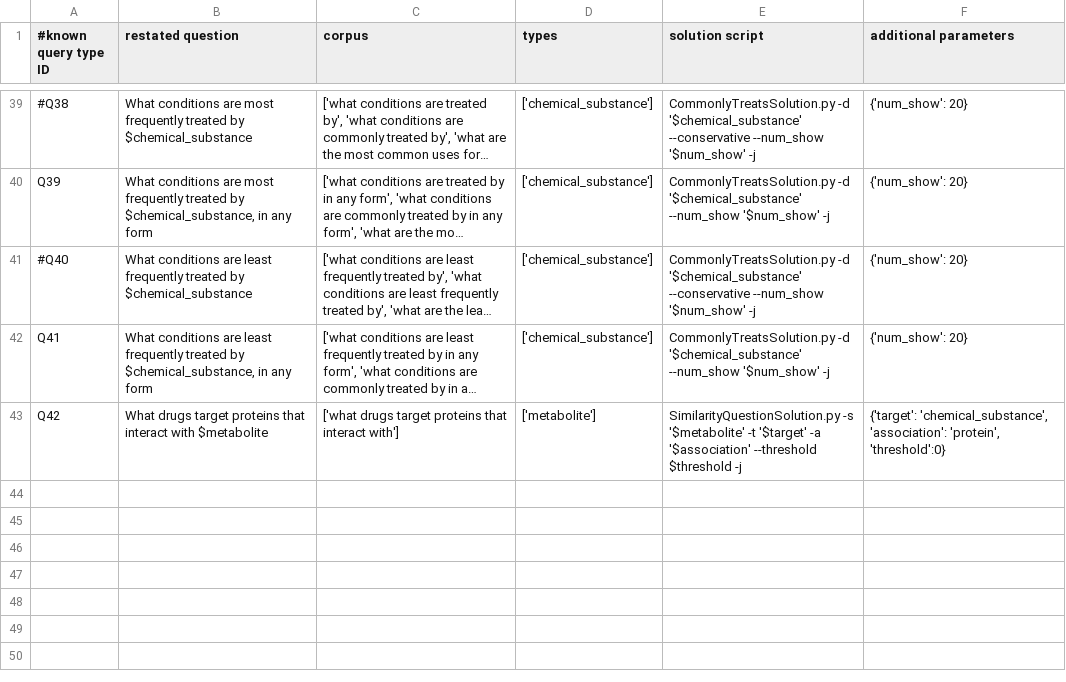
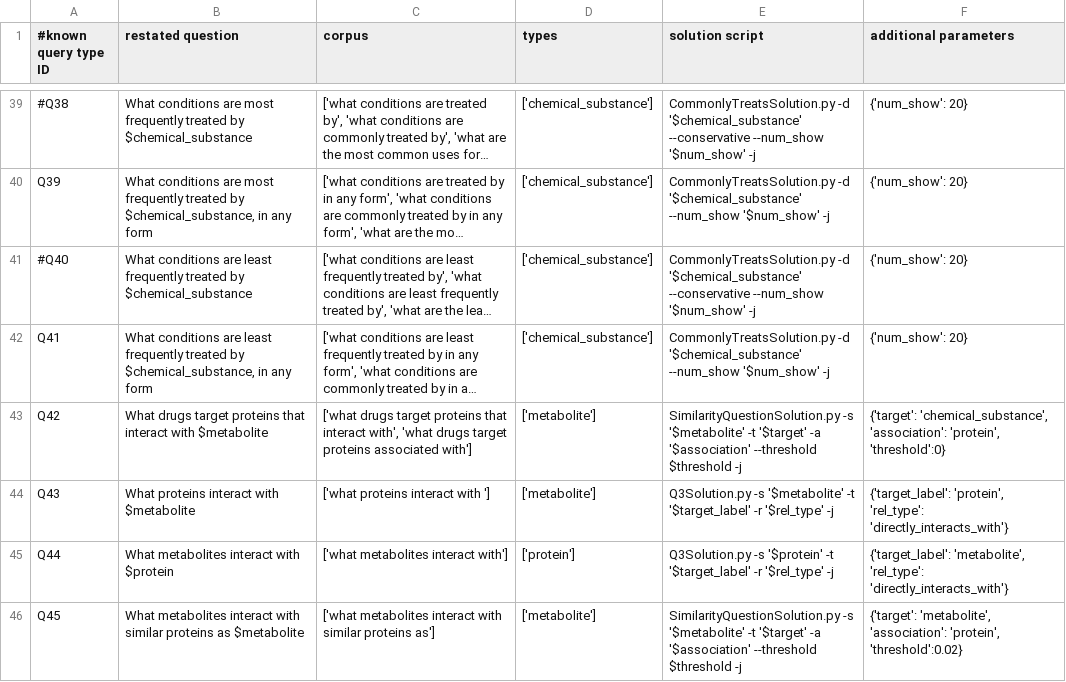
Before and after one commit to RTXteam/RTX, a TSV file: code/reasoningtool/QuestionAnswering/Questions.tsv, drawn as a sheet; only a part is shown, gaps mark what is left out; long unchanged cells end in …; the diff names each change by its address in the sheet, - before the commit and + after, or states it on an @@ line.

Commit message:
Run through all question examples, make sure all run.

```diff
--- a/code/reasoningtool/QuestionAnswering/Questions.tsv
+++ b/code/reasoningtool/QuestionAnswering/Questions.tsv
-C43 (corpus): …that interact with']
+C43 (corpus): …that interact with', 'what drugs target proteins associated with']
+row 44: Q43 | What proteins interact with $metabolite | ['what proteins interact with '] | ['metabolite'] | Q3Solution.py -s '$metabolite' -t '$target_label' -r '$rel_type' -j | {'target_label': 'protein', 'rel_type': 'directly_interacts_with'}
+row 45: Q44 | What metabolites interact with $protein | ['what metabolites interact with'] | ['protein'] | Q3Solution.py -s '$protein' -t '$target_label' -r '$rel_type' -j | {'target_label': 'metabolite', 'rel_type': 'directly_interacts_with'}
+row 46: Q45 | What metabolites interact with similar proteins as $metabolite | ['what metabolites interact with similar proteins as'] | ['metabolite'] | SimilarityQuestionSolution.py -s '$metabolite' -t '$target' -a '$association' --threshold $threshold -j | {'target': 'metabolite', 'association': 'protein', 'threshold':0.02}
```
Also changed, not shown: code/reasoningtool/QuestionAnswering/QuestionExamples.tsv.
